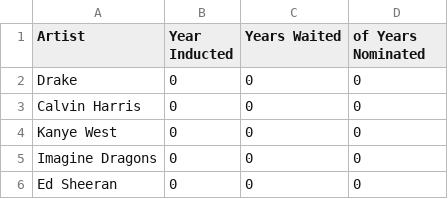
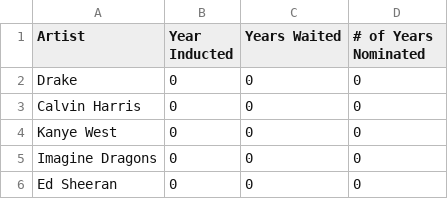
Before and after one commit to mborenstein128/Rock_Hall, a CSV file: top100spotify.csv, drawn as a sheet; only a part is shown.

```diff
--- a/top100spotify.csv
+++ b/top100spotify.csv
@@ -1,2 +1,2 @@
-Artist,Year Inducted,Years Waited,of Years Nominated
+Artist,Year Inducted,Years Waited,# of Years Nominated
 Drake,0,0,0
```
Also changed, not shown: output/2044.csv, 1 other file.
